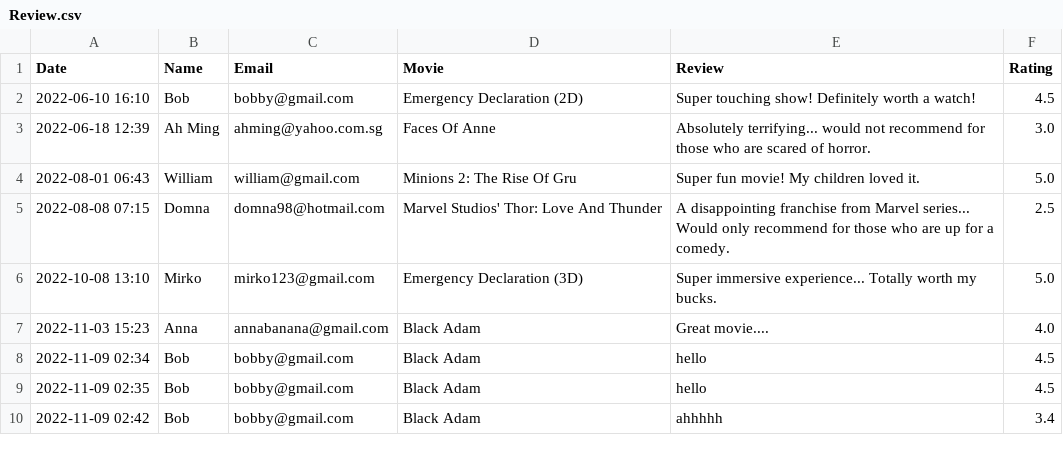
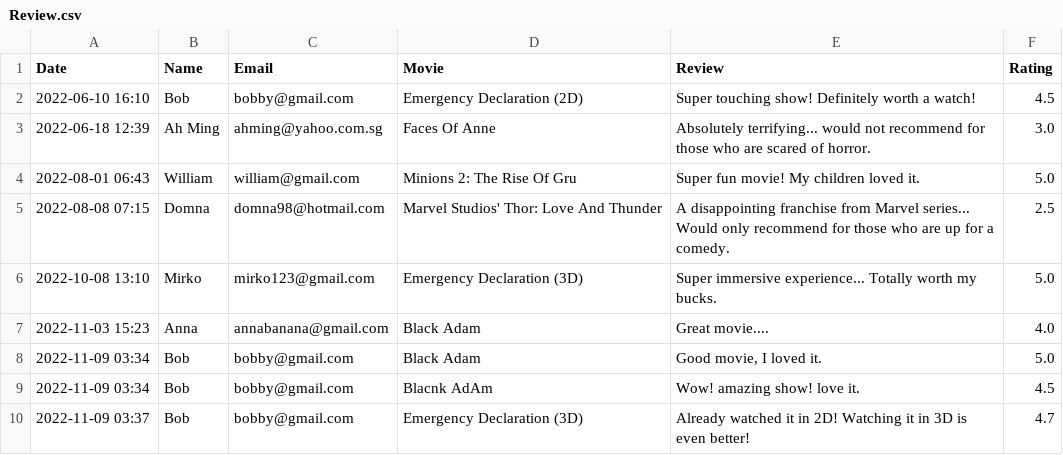
Before and after one commit to natisaver/Movie-Booking-System, a CSV file: src/Data/Review.csv, drawn as a sheet.

```diff
--- a/src/Data/Review.csv
+++ b/src/Data/Review.csv
@@ -7,4 +7,4 @@ Date,Name,Email,Movie,Review,Rating
 2022-11-03 15:23,"Anna","annabanana@gmail.com","Black Adam","Great movie....",4.0
-2022-11-09 02:34,"Bob","bobby@gmail.com","Black Adam","hello",4.5
-2022-11-09 02:35,"Bob","bobby@gmail.com","Black Adam","hello",4.5
-2022-11-09 02:42,"Bob","bobby@gmail.com","Black Adam","ahhhhh",3.4
+2022-11-09 03:34,"Bob","bobby@gmail.com","Black Adam","Good movie, I loved it.",5.0
+2022-11-09 03:34,"Bob","bobby@gmail.com","Blacnk AdAm","Wow! amazing show! love it.",4.5
+2022-11-09 03:37,"Bob","bobby@gmail.com","Emergency Declaration (3D)","Already watched it in 2D! Watching it in 3D is even better!",4.7
```
Also changed, not shown: src/Data/Movie.csv, 2 other files.
